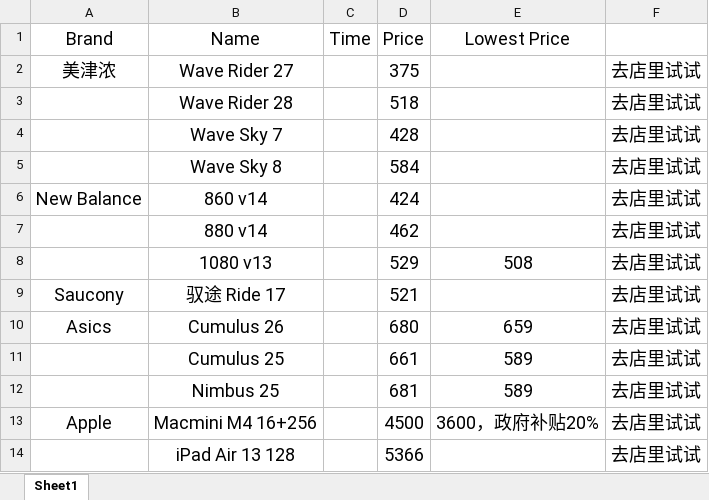
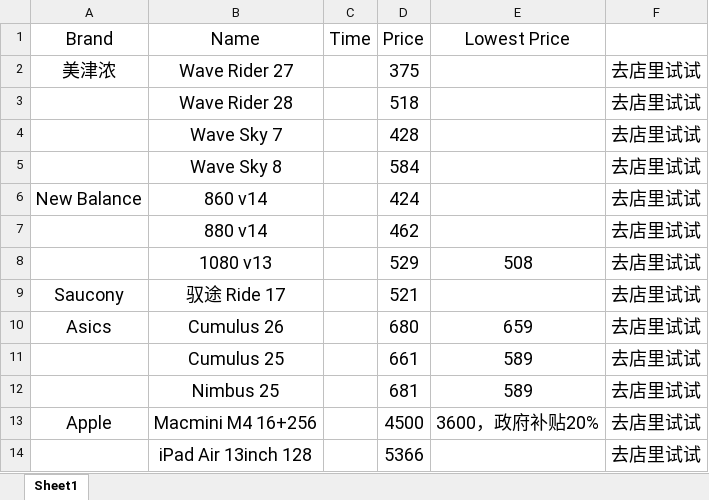
Before and after one commit to WGZ-W/minihabits, an Excel workbook: commodity2.xlsx, sheet Sheet1, drawn as a sheet; values as stored, in another font and other column widths than the file's, no borders; the diff names each change by its address in the sheet, - before the commit and + after, or states it on an @@ line.

```diff
--- a/commodity2.xlsx (sheet Sheet1)
+++ b/commodity2.xlsx (sheet Sheet1)
-B14 (Name): iPad Air 13 128
+B14 (Name): iPad Air 13inch 128
```
Also changed, not shown: minihabits.xlsx.
